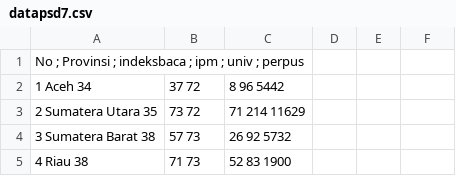
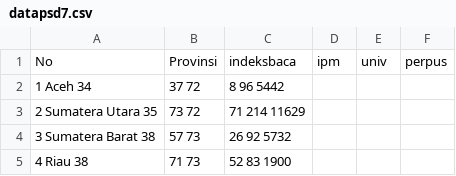
Before and after one commit to fax17/PSD, a CSV file: Regresi Ridge, Lasso dan Klasik/datapsd7.csv, drawn as a sheet; only a part is shown.

Commit message:
Update datapsd7.csv

```diff
--- a/Regresi Ridge, Lasso dan Klasik/datapsd7.csv
+++ b/Regresi Ridge, Lasso dan Klasik/datapsd7.csv
@@ -1,2 +1,2 @@
-No ; Provinsi	; indeksbaca	; ipm	; univ	; perpus
+No , Provinsi	, indeksbaca	, ipm	, univ	,perpus
 1	Aceh	34,37	72,8	96	5442
```
